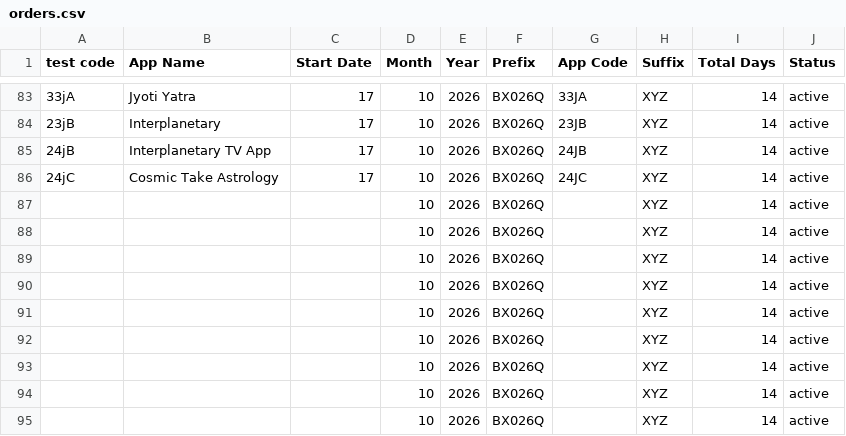
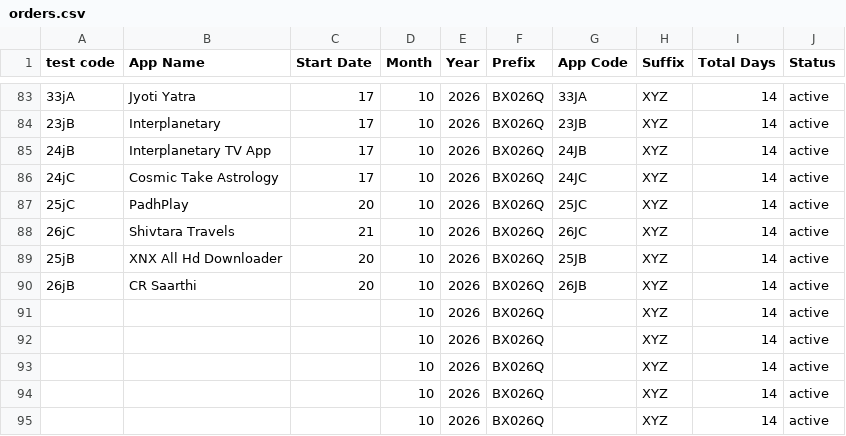
Before and after one commit to weapptesters-design/Tryoldweb, a CSV file: orders.csv, drawn as a sheet; only a part is shown, gaps mark what is left out.

```diff
--- a/orders.csv
+++ b/orders.csv
@@ -86,6 +86,6 @@ test code,App Name,Start Date,Month ,Year,Prefix,App Code,Suffix ,Total Days,Sta
 24jC,Cosmic Take Astrology ,17,10,2026,BX026Q,24JC,XYZ,14,active
-,,,10,2026,BX026Q,,XYZ,14,active
-,,,10,2026,BX026Q,,XYZ,14,active
-,,,10,2026,BX026Q,,XYZ,14,active
-,,,10,2026,BX026Q,,XYZ,14,active
+25jC,PadhPlay,20,10,2026,BX026Q,25JC,XYZ,14,active
+26jC,Shivtara Travels ,21,10,2026,BX026Q,26JC,XYZ,14,active
+25jB,XNX All Hd Downloader,20,10,2026,BX026Q,25JB,XYZ,14,active
+26jB,CR Saarthi,20,10,2026,BX026Q,26JB,XYZ,14,active
 ,,,10,2026,BX026Q,,XYZ,14,active
```
Also changed, not shown: 1 other file.
